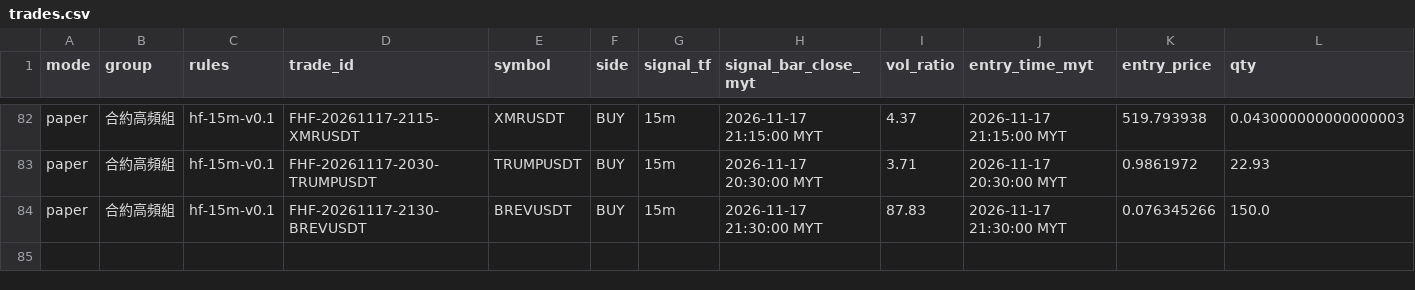
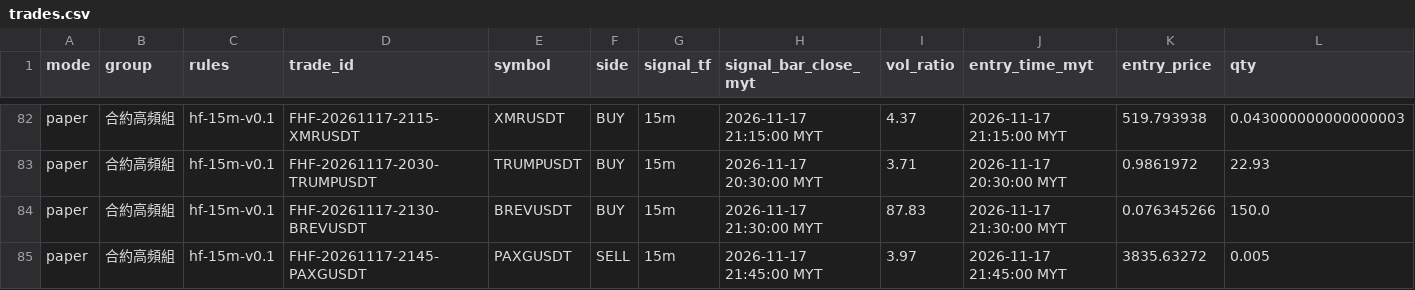
Before and after one commit to allenzeng060-lgtm/trade-dashboard, a CSV file: data/ledgers/trading-journal/futures_hf15m/trades.csv, drawn as a sheet; only a part is shown, gaps mark what is left out; rows hold the shown columns only; the diff names each change by its address in the sheet, - before the commit and + after, or states it on an @@ line.

```diff
--- a/data/ledgers/trading-journal/futures_hf15m/trades.csv
+++ b/data/ledgers/trading-journal/futures_hf15m/trades.csv
+row 85: paper | 合約高頻組 | hf-15m-v0.1 | FHF-20261117-2145-PAXGUSDT | PAXGUSDT | SELL | 15m | 2026-11-17 21:45:00 MYT | 3.97 | 2026-11-17 21:45:00 MYT | 3835.63272 | 0.005
```
Also changed, not shown: data/ledgers/trading-journal/futures_hf15m/equity.csv, 22 other files.
